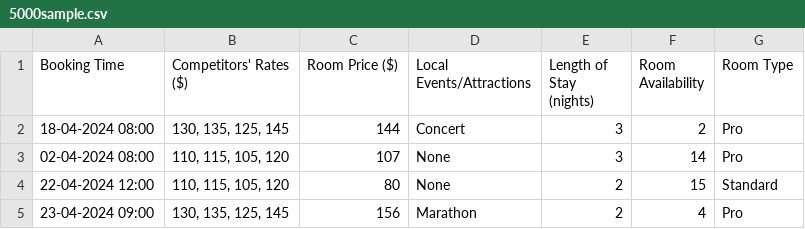
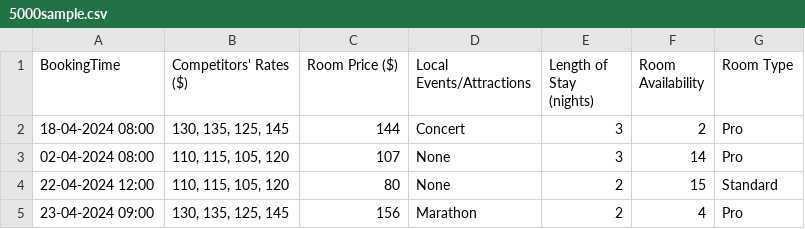
Before and after one commit to ashif57/dynamic-pricing, a CSV file: data/5000sample.csv, drawn as a sheet; only a part is shown.

```diff
--- a/data/5000sample.csv
+++ b/data/5000sample.csv
@@ -1,2 +1,2 @@
-Booking Time,Competitors' Rates ($),Room Price ($),Local Events/Attractions,Length of Stay (nights),Room Availability,Room Type
+BookingTime,Competitors' Rates ($),Room Price ($),Local Events/Attractions,Length of Stay (nights),Room Availability,Room Type
 18-04-2024 08:00,"130, 135, 125, 145",144,Concert,3,2,Pro
```
Also changed, not shown: 28 other files.
